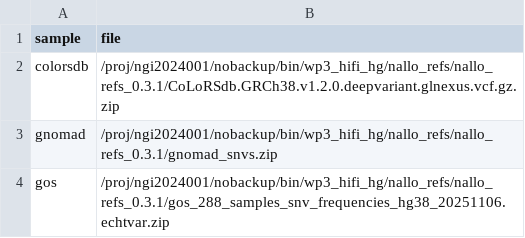
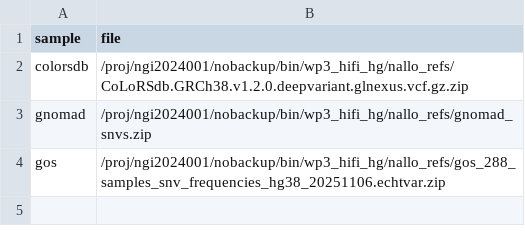
Before and after one commit to clinical-genomics-uppsala/Nallo_CGU_configs, a CSV file: variant_dbs/echtvar_dbs.csv, drawn as a sheet.

```diff
--- a/variant_dbs/echtvar_dbs.csv
+++ b/variant_dbs/echtvar_dbs.csv
@@ -1,4 +1,4 @@
 sample,file
-colorsdb,/proj/ngi2024001/nobackup/bin/wp3_hifi_hg/nallo_refs/nallo_refs_0.3.1/CoLoRSdb.GRCh38.v1.2.0.deepvariant.glnexus.vcf.gz.zip
-gnomad,/proj/ngi2024001/nobackup/bin/wp3_hifi_hg/nallo_refs/nallo_refs_0.3.1/gnomad_snvs.zip
-gos,/proj/ngi2024001/nobackup/bin/wp3_hifi_hg/nallo_refs/nallo_refs_0.3.1/gos_288_samples_snv_frequencies_hg38_20251106.echtvar.zip
+colorsdb,/proj/ngi2024001/nobackup/bin/wp3_hifi_hg/nallo_refs/CoLoRSdb.GRCh38.v1.2.0.deepvariant.glnexus.vcf.gz.zip
+gnomad,/proj/ngi2024001/nobackup/bin/wp3_hifi_hg/nallo_refs/gnomad_snvs.zip
+gos,/proj/ngi2024001/nobackup/bin/wp3_hifi_hg/nallo_refs/gos_288_samples_snv_frequencies_hg38_20251106.echtvar.zip
```
Also changed, not shown: variant_dbs/svdb_dbs.csv, 10 other files.
